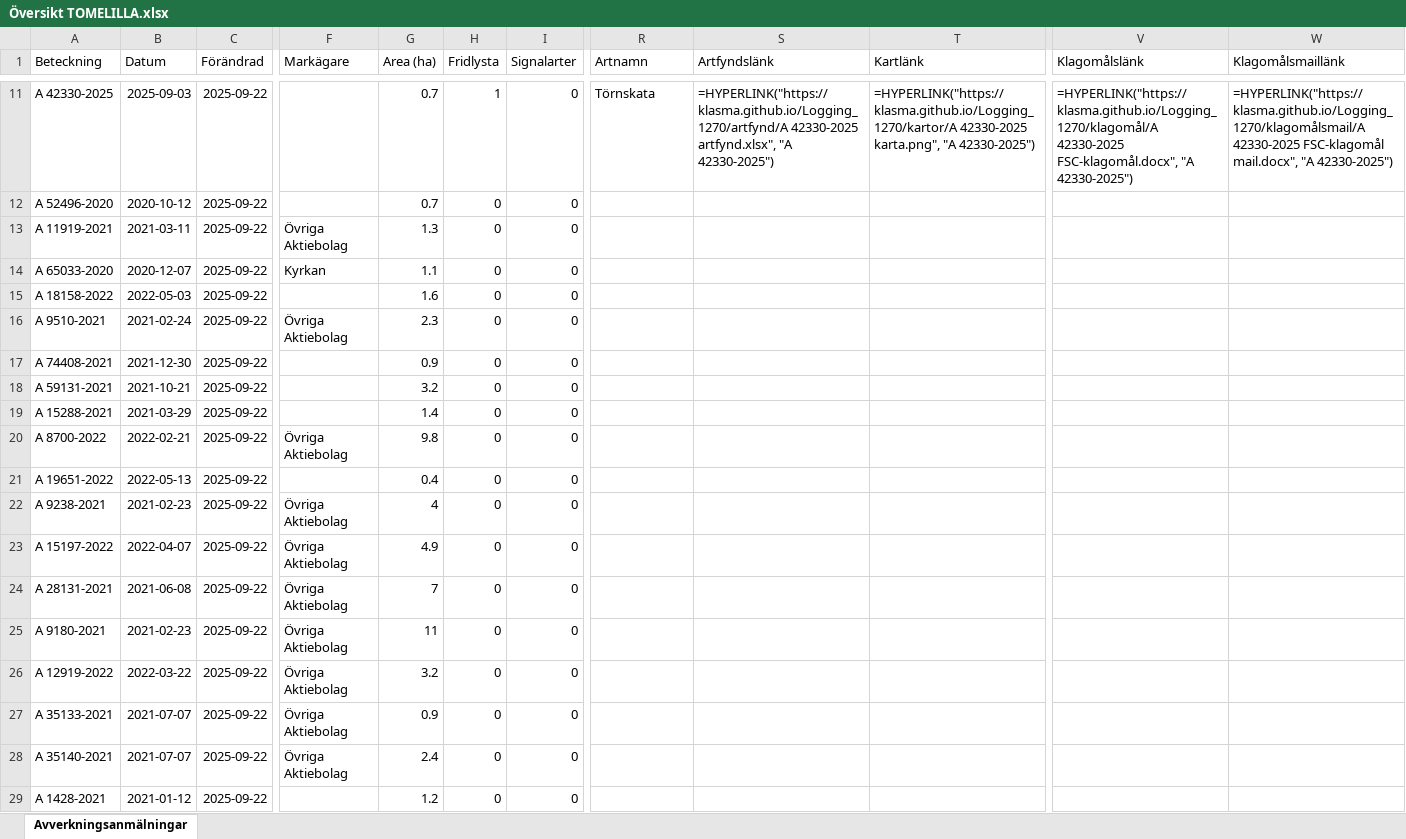
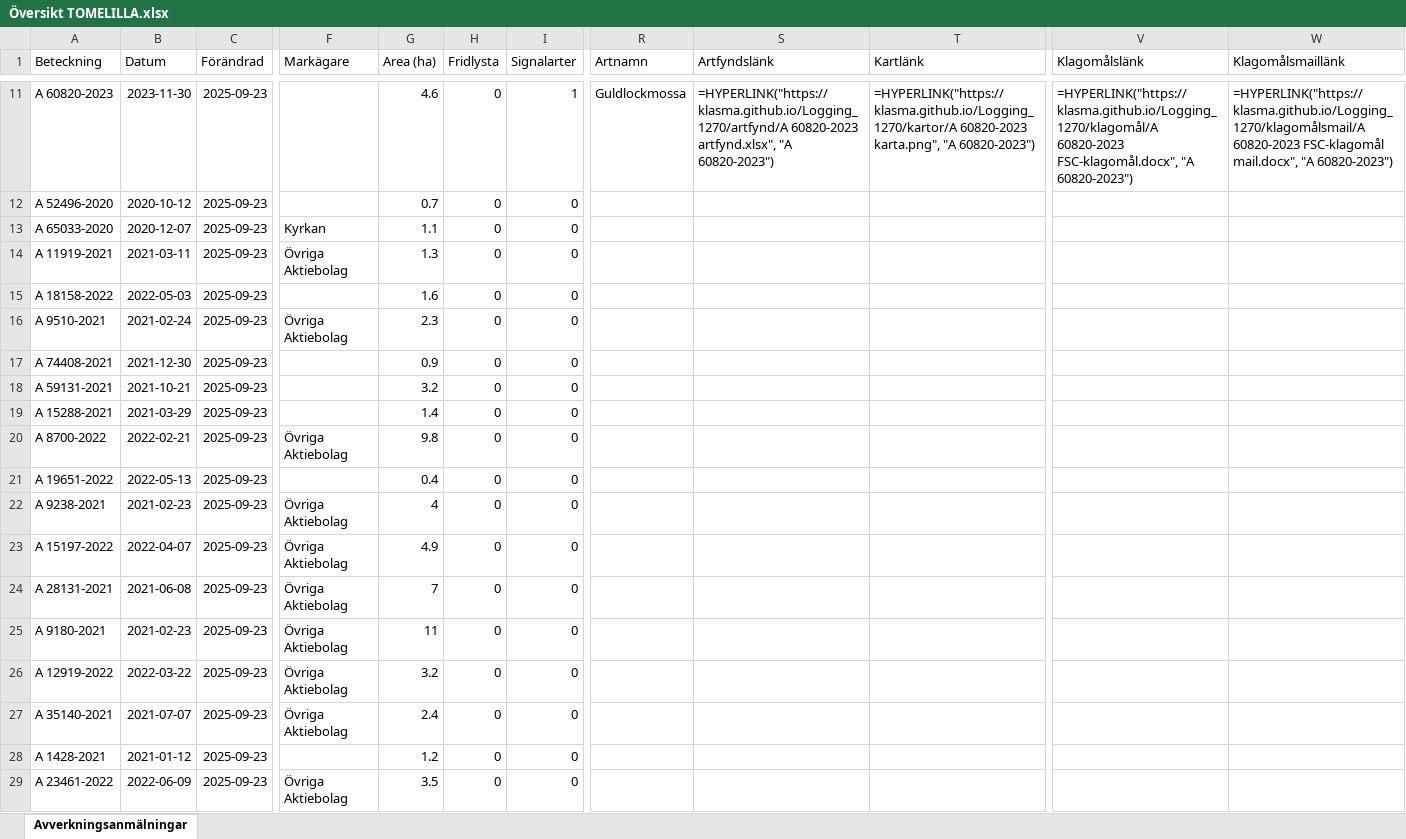
Before and after one commit to klasma/Logging_1270, an Excel workbook: Översikt TOMELILLA.xlsx, sheet Avverkningsanmälningar, drawn as a sheet; only a part is shown, gaps mark what is left out; values as stored, in another font and other column widths than the file's, no borders; formulas without a stored value are shown as written; the diff covers the shown part only; the diff names each change by its address in the sheet, - before the commit and + after, or states it on an @@ line.

```diff
--- a/Översikt TOMELILLA.xlsx (sheet Avverkningsanmälningar)
+++ b/Översikt TOMELILLA.xlsx (sheet Avverkningsanmälningar)
-A11 (Beteckning): A 42330-2025
+A11 (Beteckning): A 60820-2023
-B11 (Datum): 2025-09-03
+B11 (Datum): 2023-11-30
-C11:C29 (Förändrad): 2025-09-22
+C11:C29 (Förändrad): 2025-09-23
-G11 (Area (ha)): 0.7
+G11 (Area (ha)): 4.6
-H11 (Fridlysta): 1
+H11 (Fridlysta): 0
-I11 (Signalarter): 0
+I11 (Signalarter): 1
-R11 (Artnamn): Törnskata
+R11 (Artnamn): Guldlockmossa
-S11 (Artfyndslänk): =HYPERLINK("https://klasma.github.io/Logging_1270/artfynd/A 42330-2025 artfynd.xlsx", "A 42330-2025")
+S11 (Artfyndslänk): =HYPERLINK("https://klasma.github.io/Logging_1270/artfynd/A 60820-2023 artfynd.xlsx", "A 60820-2023")
-T11 (Kartlänk): =HYPERLINK("https://klasma.github.io/Logging_1270/kartor/A 42330-2025 karta.png", "A 42330-2025")
+T11 (Kartlänk): =HYPERLINK("https://klasma.github.io/Logging_1270/kartor/A 60820-2023 karta.png", "A 60820-2023")
-V11 (Klagomålslänk): =HYPERLINK("https://klasma.github.io/Logging_1270/klagomål/A 42330-2025 FSC-klagomål.docx", "A 42330-2025")
+V11 (Klagomålslänk): =HYPERLINK("https://klasma.github.io/Logging_1270/klagomål/A 60820-2023 FSC-klagomål.docx", "A 60820-2023")
-W11 (Klagomålsmaillänk): =HYPERLINK("https://klasma.github.io/Logging_1270/klagomålsmail/A 42330-2025 FSC-klagomål mail.docx", "A 42330-2025")
+W11 (Klagomålsmaillänk): =HYPERLINK("https://klasma.github.io/Logging_1270/klagomålsmail/A 60820-2023 FSC-klagomål mail.docx", "A 60820-2023")
-A13 (Beteckning): A 11919-2021
+A13 (Beteckning): A 65033-2020
-B13 (Datum): 2021-03-11
+B13 (Datum): 2020-12-07
-F13 (Markägare): Övriga Aktiebolag
+F13 (Markägare): Kyrkan
-G13 (Area (ha)): 1.3
+G13 (Area (ha)): 1.1
-A14 (Beteckning): A 65033-2020
+A14 (Beteckning): A 11919-2021
-B14 (Datum): 2020-12-07
+B14 (Datum): 2021-03-11
-F14 (Markägare): Kyrkan
+F14 (Markägare): Övriga Aktiebolag
-G14 (Area (ha)): 1.1
+G14 (Area (ha)): 1.3
-A27 (Beteckning): A 35133-2021
+A27 (Beteckning): A 35140-2021
-G27 (Area (ha)): 0.9
+G27 (Area (ha)): 2.4
-A28 (Beteckning): A 35140-2021
+A28 (Beteckning): A 1428-2021
-B28 (Datum): 2021-07-07
+B28 (Datum): 2021-01-12
-F28 (Markägare): Övriga Aktiebolag
+F28 (Markägare): (empty)
-G28 (Area (ha)): 2.4
+G28 (Area (ha)): 1.2
-A29 (Beteckning): A 1428-2021
+A29 (Beteckning): A 23461-2022
-B29 (Datum): 2021-01-12
+B29 (Datum): 2022-06-09
-F29 (Markägare): (empty)
+F29 (Markägare): Övriga Aktiebolag
-G29 (Area (ha)): 1.2
+G29 (Area (ha)): 3.5
```
Also changed, not shown: 535 edited cells elsewhere in this sheet, artfynd/A 2018-2024 artfynd.xlsx, artfynd/A 26958-2025 artfynd.xlsx, 51 other files.
